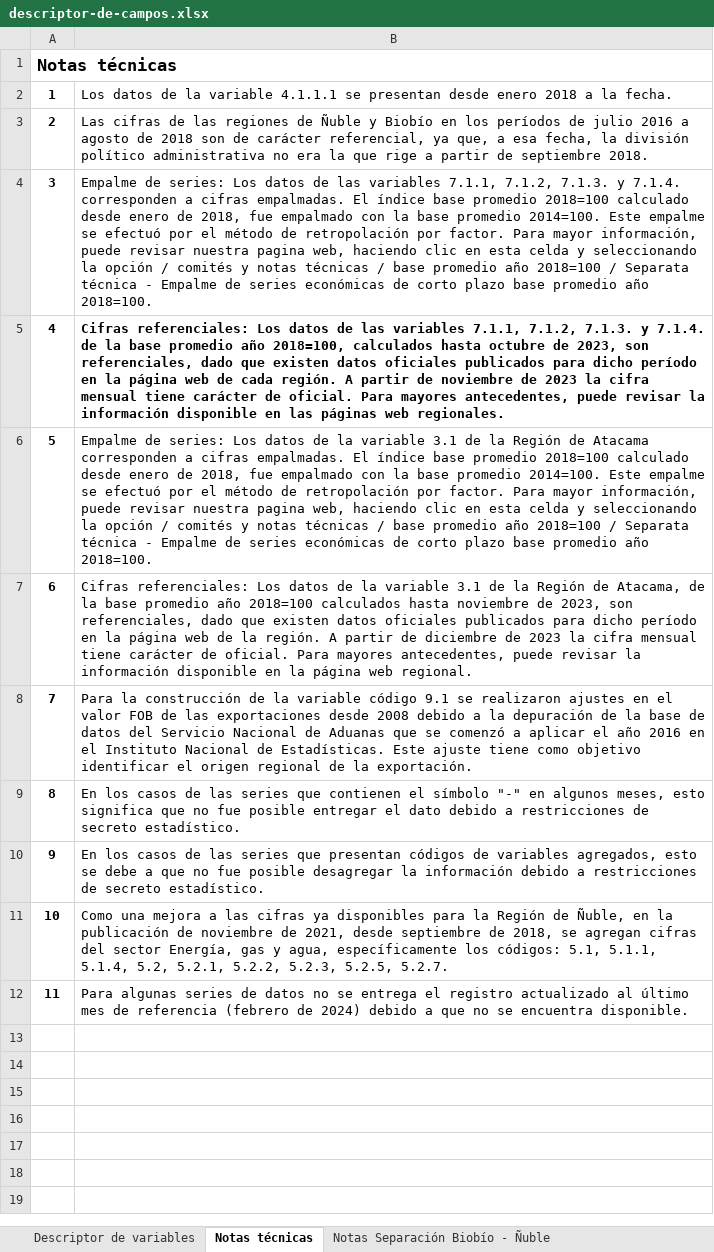
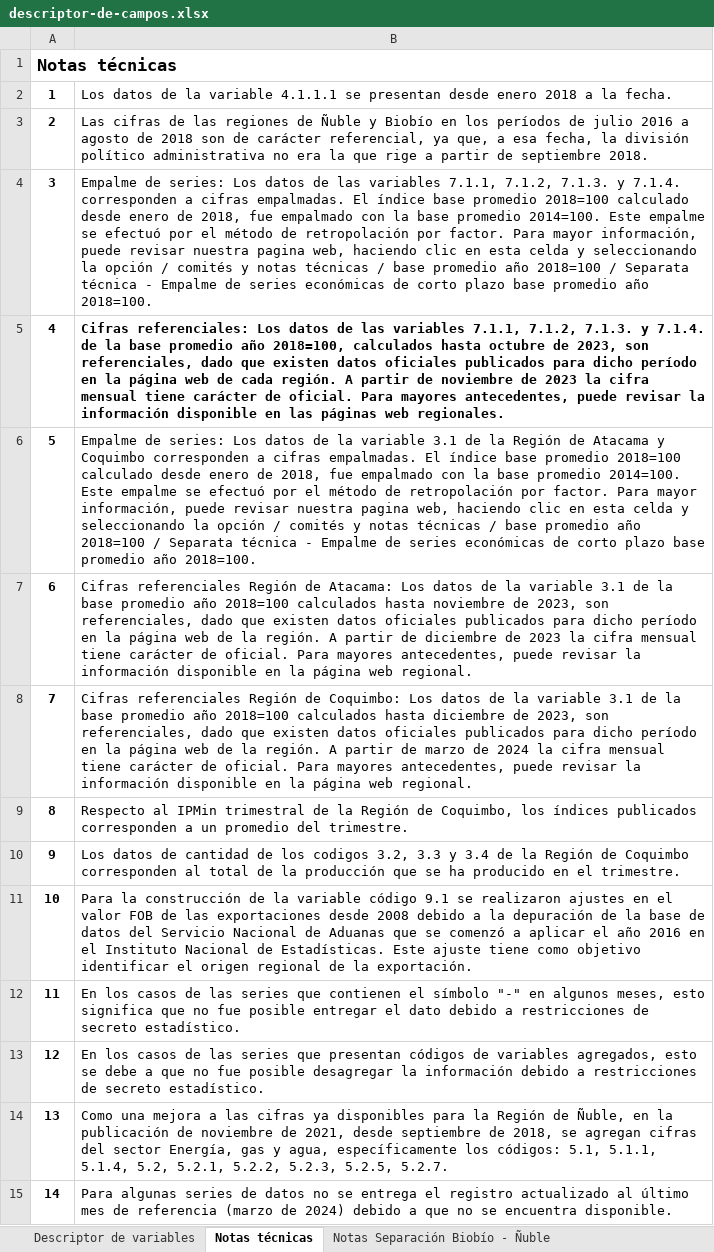
Before and after one commit to Sud-Austral/EstadisticasRegionales, an Excel workbook: Estadísticas Regionales/descriptor-de-campos.xlsx, sheet Notas técnicas, drawn as a sheet; values as stored, in another font and other column widths than the file's, no borders; addresses are those after the commit; the diff names each change by its address in the sheet, - before the commit and + after, or states it on an @@ line.

```diff
--- a/Estadísticas Regionales/descriptor-de-campos.xlsx (sheet Notas técnicas)
+++ b/Estadísticas Regionales/descriptor-de-campos.xlsx (sheet Notas técnicas)
-B6: …de Atacama corresponden a…
+B6: …de Atacama y Coquimbo corresponden a…
-B7: Cifras referenciales: Los datos de la variable 3.1 de la Región de Atacama, de la…
+B7: Cifras referenciales Región de Atacama: Los datos de la variable 3.1 de la…
+row 8: 7 | Cifras referenciales Región de Coquimbo: Los datos de la variable 3.1 de la base promedio año 2018=100 calculados hasta diciembre de 2023, son referenciales, dado que existen datos oficiales publicados para dicho período en la página web de la región. A partir de marzo de 2024 la cifra mensual tiene carácter de oficial. Para mayores antecedentes, puede revisar la información disponible en la página web regional.
+row 9: 8 | Respecto al IPMin trimestral de la Región de Coquimbo, los índices publicados corresponden a un promedio del trimestre.
+row 10: 9 | Los datos de cantidad de los codigos 3.2, 3.3 y 3.4 de la Región de Coquimbo corresponden al total de la producción que se ha producido en el trimestre.
@@ column A renumbered from row 11 down @@
-B15: …de referencia (febrero de 2024)…
+B15: …de referencia (marzo de 2024)…
```
Also changed, not shown: sheet Descriptor de variables.
